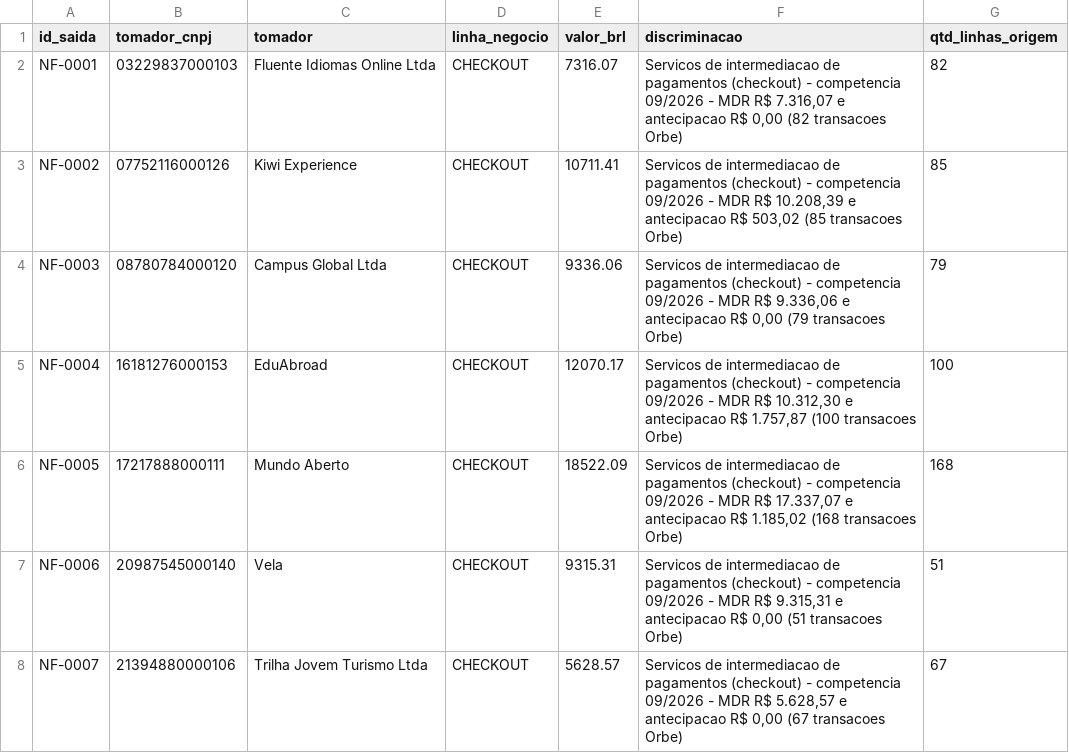
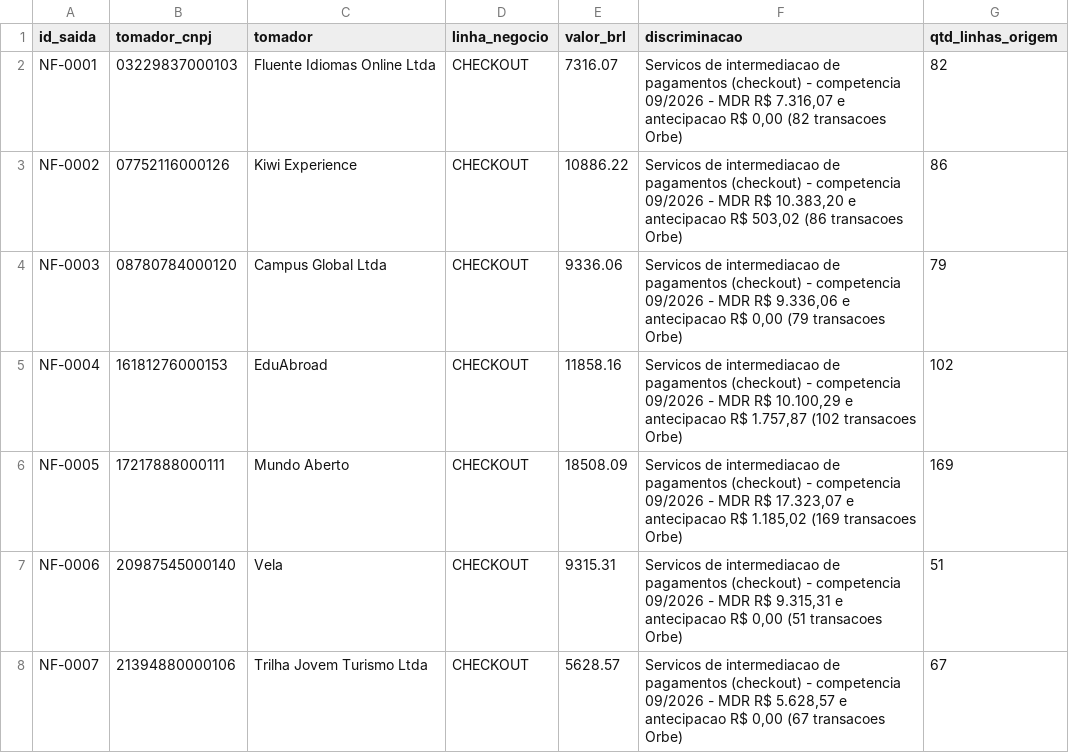
Before and after one commit to Mateusbmelzi/Barte-Hackathon-Ai, a CSV file: saida/notas_a_emitir.csv, drawn as a sheet; only a part is shown; the diff covers the shown part only.

```diff
--- a/saida/notas_a_emitir.csv
+++ b/saida/notas_a_emitir.csv
@@ -2,6 +2,6 @@ id_saida;tomador_cnpj;tomador;linha_negocio;valor_brl;discriminacao;qtd_linhas_o
 NF-0001;03229837000103;Fluente Idiomas Online Ltda;CHECKOUT;7316.07;Servicos de intermediacao de pagamentos (checkout) - competencia 09/2026 - MDR R$ 7.316,07 e antecipacao R$ 0,00 (82 transacoes Orbe);82
-NF-0002;07752116000126;Kiwi Experience;CHECKOUT;10711.41;Servicos de intermediacao de pagamentos (checkout) - competencia 09/2026 - MDR R$ 10.208,39 e antecipacao R$ 503,02 (85 transacoes Orbe);85
+NF-0002;07752116000126;Kiwi Experience;CHECKOUT;10886.22;Servicos de intermediacao de pagamentos (checkout) - competencia 09/2026 - MDR R$ 10.383,20 e antecipacao R$ 503,02 (86 transacoes Orbe);86
 NF-0003;08780784000120;Campus Global Ltda;CHECKOUT;9336.06;Servicos de intermediacao de pagamentos (checkout) - competencia 09/2026 - MDR R$ 9.336,06 e antecipacao R$ 0,00 (79 transacoes Orbe);79
-NF-0004;16181276000153;EduAbroad;CHECKOUT;12070.17;Servicos de intermediacao de pagamentos (checkout) - competencia 09/2026 - MDR R$ 10.312,30 e antecipacao R$ 1.757,87 (100 transacoes Orbe);100
-NF-0005;17217888000111;Mundo Aberto;CHECKOUT;18522.09;Servicos de intermediacao de pagamentos (checkout) - competencia 09/2026 - MDR R$ 17.337,07 e antecipacao R$ 1.185,02 (168 transacoes Orbe);168
+NF-0004;16181276000153;EduAbroad;CHECKOUT;11858.16;Servicos de intermediacao de pagamentos (checkout) - competencia 09/2026 - MDR R$ 10.100,29 e antecipacao R$ 1.757,87 (102 transacoes Orbe);102
+NF-0005;17217888000111;Mundo Aberto;CHECKOUT;18508.09;Servicos de intermediacao de pagamentos (checkout) - competencia 09/2026 - MDR R$ 17.323,07 e antecipacao R$ 1.185,02 (169 transacoes Orbe);169
 NF-0006;20987545000140;Vela;CHECKOUT;9315.31;Servicos de intermediacao de pagamentos (checkout) - competencia 09/2026 - MDR R$ 9.315,31 e antecipacao R$ 0,00 (51 transacoes Orbe);51
```
Also changed, not shown: 12 edited cells elsewhere in this file, saida/comissoes_por_lojista.csv, saida/lancamentos_classificados.csv, 48 other files.
